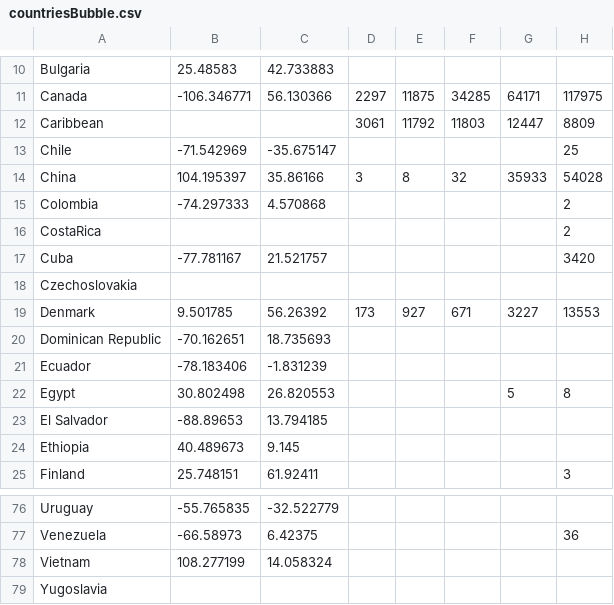
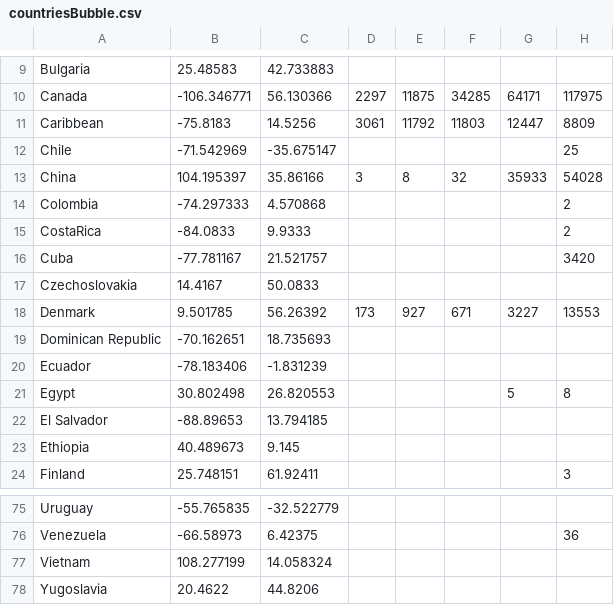
Before and after one commit to sinha-aman/598fp, a CSV file: countriesBubble.csv, drawn as a sheet; only a part is shown, gaps mark what is left out; addresses are those after the commit; the diff covers the shown part only; the diff names each change by its address in the sheet, - before the commit and + after, or states it on an @@ line.

```diff
--- a/countriesBubble.csv
+++ b/countriesBubble.csv
-B11: (empty)
+B11: -75.8183
-C11: (empty)
+C11: 14.5256
-B15: (empty)
+B15: -84.0833
-C15: (empty)
+C15: 9.9333
-B17: (empty)
+B17: 14.4167
-C17: (empty)
+C17: 50.0833
-B78: (empty)
+B78: 20.4622
-C78: (empty)
+C78: 44.8206
```
Also changed, not shown: 1 removed row and 22 edited cells elsewhere in this file, 4 other files.
